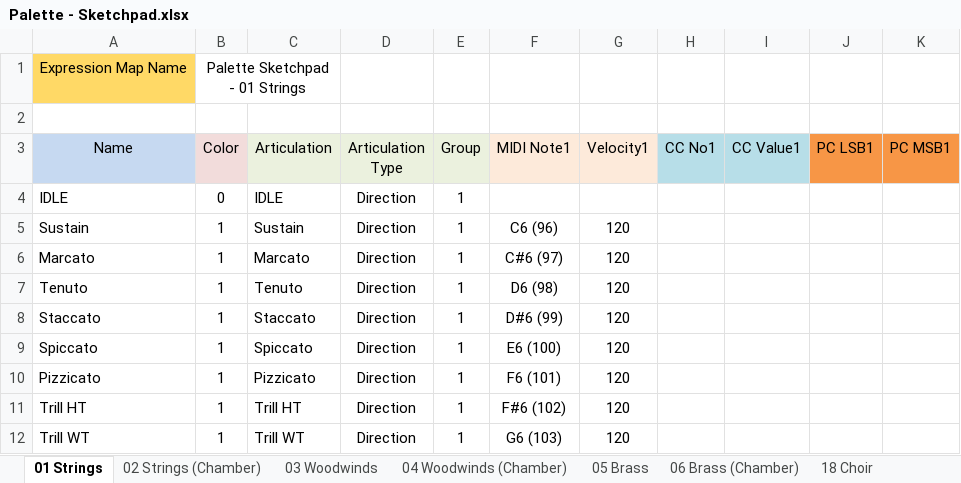
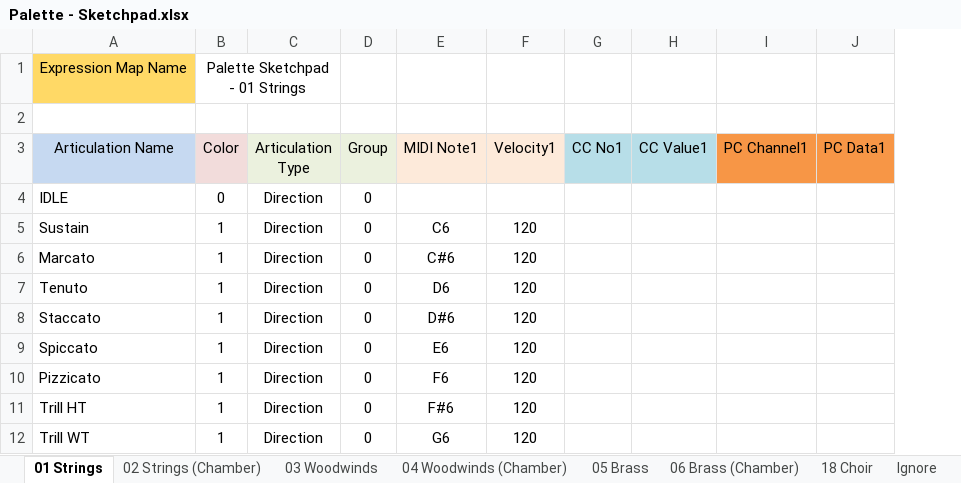
Before and after one commit to r-koubou/ArticulationMappingFiles, an Excel workbook: Red Room Audio/Palette - Sketchpad/Spreadsheets/Palette - Sketchpad.xlsx, sheet 01 Strings, drawn as a sheet; values as stored, in another font and other column widths than the file's, no borders; charts and pictures not drawn; removed rows and columns are numbered as before the commit, all else as after; the diff names each change by its address in the sheet, - before the commit and + after, or states it on an @@ line.

```diff
--- a/Red Room Audio/Palette - Sketchpad/Spreadsheets/Palette - Sketchpad.xlsx (sheet 01 Strings)
+++ b/Red Room Audio/Palette - Sketchpad/Spreadsheets/Palette - Sketchpad.xlsx (sheet 01 Strings)
+sheet tab: Ignore
-column C (Articulation), rows 4-12: IDLE | Sustain | Marcato | Tenuto | Staccato | Spiccato | Pizzicato | Trill HT | Trill WT
-column J (PC LSB1), empty
-column K (PC MSB1), empty
+column I (PC Channel1), empty
+column J (PC Data1), empty
-B1:C1 merged
+B1:C1 merged
-A3: Name
+A3: Articulation Name
-D4:D12 (Group): 1
+D4:D12 (Group): 0
-E5 (MIDI Note1): C6 (96)
+E5 (MIDI Note1): C6
-E6 (MIDI Note1): C#6 (97)
+E6 (MIDI Note1): C#6
-E7 (MIDI Note1): D6 (98)
+E7 (MIDI Note1): D6
-E8 (MIDI Note1): D#6 (99)
+E8 (MIDI Note1): D#6
-E9 (MIDI Note1): E6 (100)
+E9 (MIDI Note1): E6
-E10 (MIDI Note1): F6 (101)
+E10 (MIDI Note1): F6
-E11 (MIDI Note1): F#6 (102)
+E11 (MIDI Note1): F#6
-E12 (MIDI Note1): G6 (103)
+E12 (MIDI Note1): G6
```
Also changed, not shown: sheet DO NOT MODIFY!, sheet 02 Strings (Chamber), sheet 04 Woodwinds (Chamber), sheet 03 Woodwinds, sheet 05 Brass, sheet 06 Brass (Chamber), 1 more sheet, charts or pictures, Red Room Audio/Palette - Primary Colors/Spreadsheets/Palette - Primary Colors.xlsx, 17 other files.
